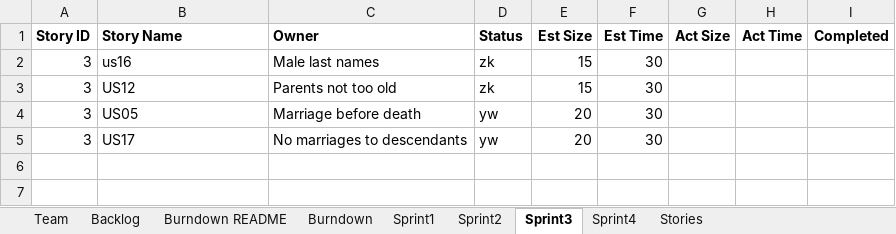
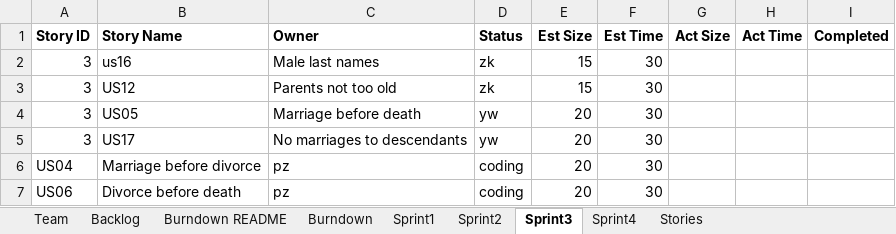
Before and after one commit to CS-555-2022/CS555, an Excel workbook: sprint3/Team4Report.xlsx, sheet Sprint3, drawn as a sheet; values as stored, in another font and other column widths than the file's, no borders; the diff names each change by its address in the sheet, - before the commit and + after, or states it on an @@ line.

```diff
--- a/sprint3/Team4Report.xlsx (sheet Sprint3)
+++ b/sprint3/Team4Report.xlsx (sheet Sprint3)
+row 6: US04 | Marriage before divorce | pz | coding | 20 | 30
+row 7: US06 | Divorce before death | pz | coding | 20 | 30
```
Also changed, not shown: sheet Backlog, sheet Sprint2, sheet Stories.
